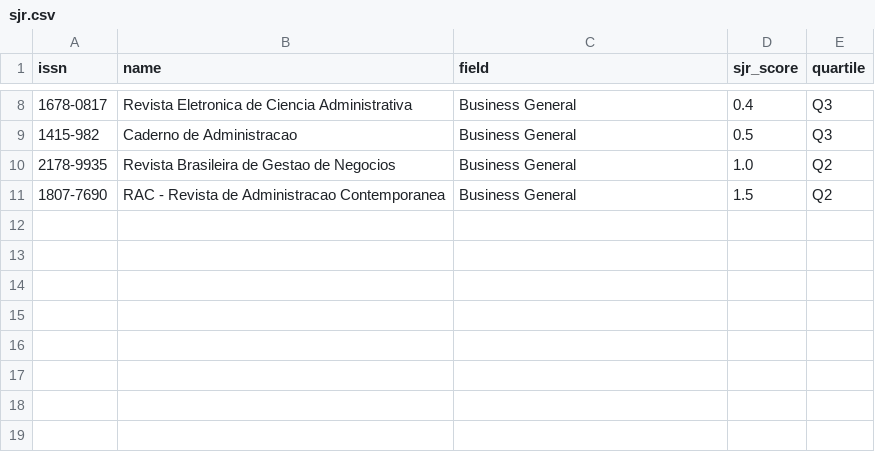
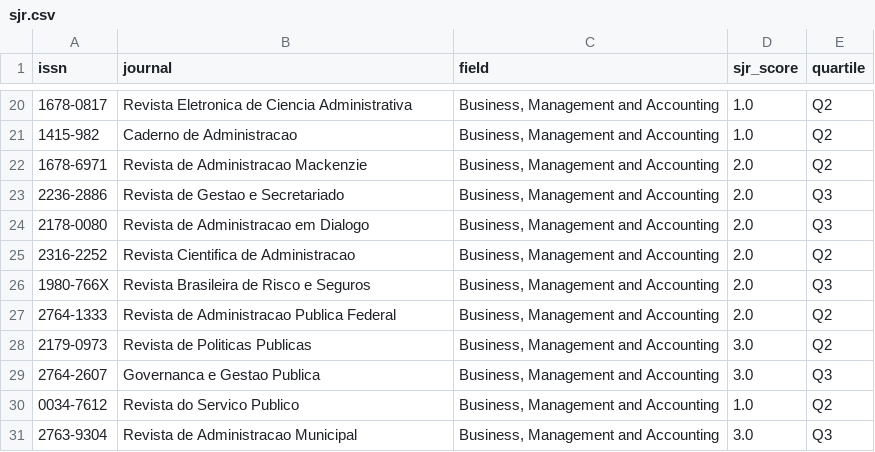
Before and after one commit to nextmarte/periodicos-mcp, a CSV file: data/sjr.csv, drawn as a sheet; only a part is shown, gaps mark what is left out; the diff covers the shown part only.

Commit message:
Adiciona dados reais expandidos (30 journals)
- ABDC: 30 journals (20 internacionais + 10 brasileiros)
- CAPES: 30 journals com Qualis (A1, A, B, C)
- SJR: 30 journals com score e quartil
- SPELL: 30 journals com area e citacoes

Dados baseados em periodicos reais da area de Administracao
com enfase em administracao publica e gestao.

Autor: Marcus Ramalho (Gotoh)

```diff
--- a/data/sjr.csv
+++ b/data/sjr.csv
@@ -1 +1 @@
-issn,name,field,sjr_score,quartile
+issn,journal,field,sjr_score,quartile
@@ -8,4 +20,12 @@ issn,name,field,sjr_score,quartile
-1678-0817,Revista Eletronica de Ciencia Administrativa,Business General,0.4,Q3
-1415-982,Caderno de Administracao,Business General,0.5,Q3
-2178-9935,Revista Brasileira de Gestao de Negocios,Business General,1.0,Q2
-1807-7690,RAC - Revista de Administracao Contemporanea,Business General,1.5,Q2
+1678-0817,Revista Eletronica de Ciencia Administrativa,"Business, Management and Accounting",1.0,Q2
+1415-982,Caderno de Administracao,"Business, Management and Accounting",1.0,Q2
+1678-6971,Revista de Administracao Mackenzie,"Business, Management and Accounting",2.0,Q2
+2236-2886,Revista de Gestao e Secretariado,"Business, Management and Accounting",2.0,Q3
+2178-0080,Revista de Administracao em Dialogo,"Business, Management and Accounting",2.0,Q3
+2316-2252,Revista Cientifica de Administracao,"Business, Management and Accounting",2.0,Q2
+1980-766X,Revista Brasileira de Risco e Seguros,"Business, Management and Accounting",2.0,Q3
+2764-1333,Revista de Administracao Publica Federal,"Business, Management and Accounting",2.0,Q2
+2179-0973,Revista de Politicas Publicas,"Business, Management and Accounting",3.0,Q2
+2764-2607,Governanca e Gestao Publica,"Business, Management and Accounting",3.0,Q3
+0034-7612,Revista do Servico Publico,"Business, Management and Accounting",1.0,Q2
+2763-9304,Revista de Administracao Municipal,"Business, Management and Accounting",3.0,Q3
```
Also changed, not shown: 14 added rows, 2 removed rows and 14 edited cells elsewhere in this file, data/abdc.csv, data/capes.csv, 12 other files.
